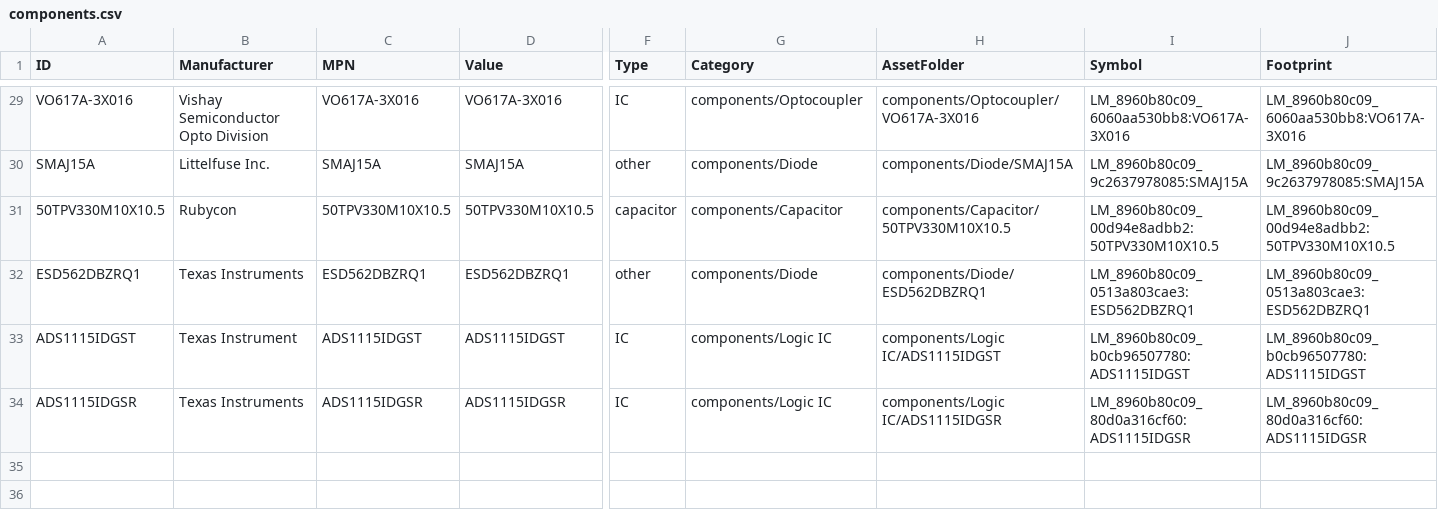
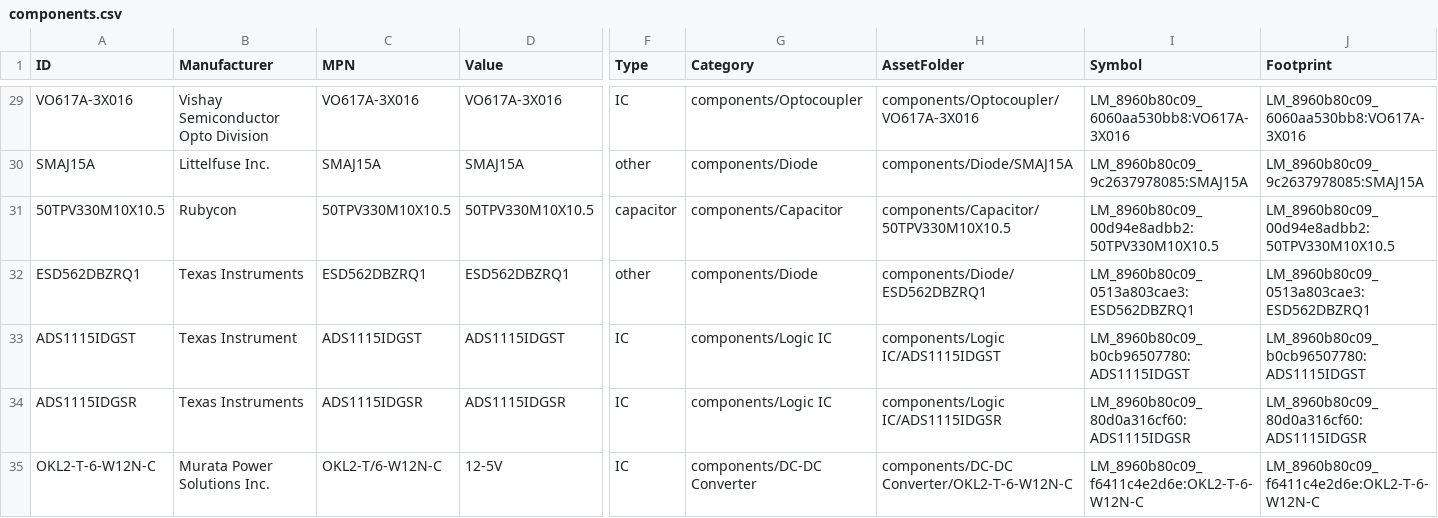
Before and after one commit to Anteater-Electric-Racing/electrical-pcbs, a CSV file: 26-27/Standard Parts Library/Anteater Parts/appdata/components.csv, drawn as a sheet; only a part is shown, gaps mark what is left out; rows hold the shown columns only; the diff names each change by its address in the sheet, - before the commit and + after, or states it on an @@ line.

Commit message:
Add Murata Power Solutions Inc. OKL2-T/6-W12N-C

```diff
--- a/26-27/Standard Parts Library/Anteater Parts/appdata/components.csv
+++ b/26-27/Standard Parts Library/Anteater Parts/appdata/components.csv
+row 35: OKL2-T-6-W12N-C | Murata Power Solutions Inc. | OKL2-T/6-W12N-C | 12-5V | IC | components/DC-DC Converter | components/DC-DC Converter/OKL2-T-6-W12N-C | LM_8960b80c09_f6411c4e2d6e:OKL2-T-6-W12N-C | LM_8960b80c09_f6411c4e2d6e:OKL2-T-6-W12N-C
```
Also changed, not shown: 10 other files.
